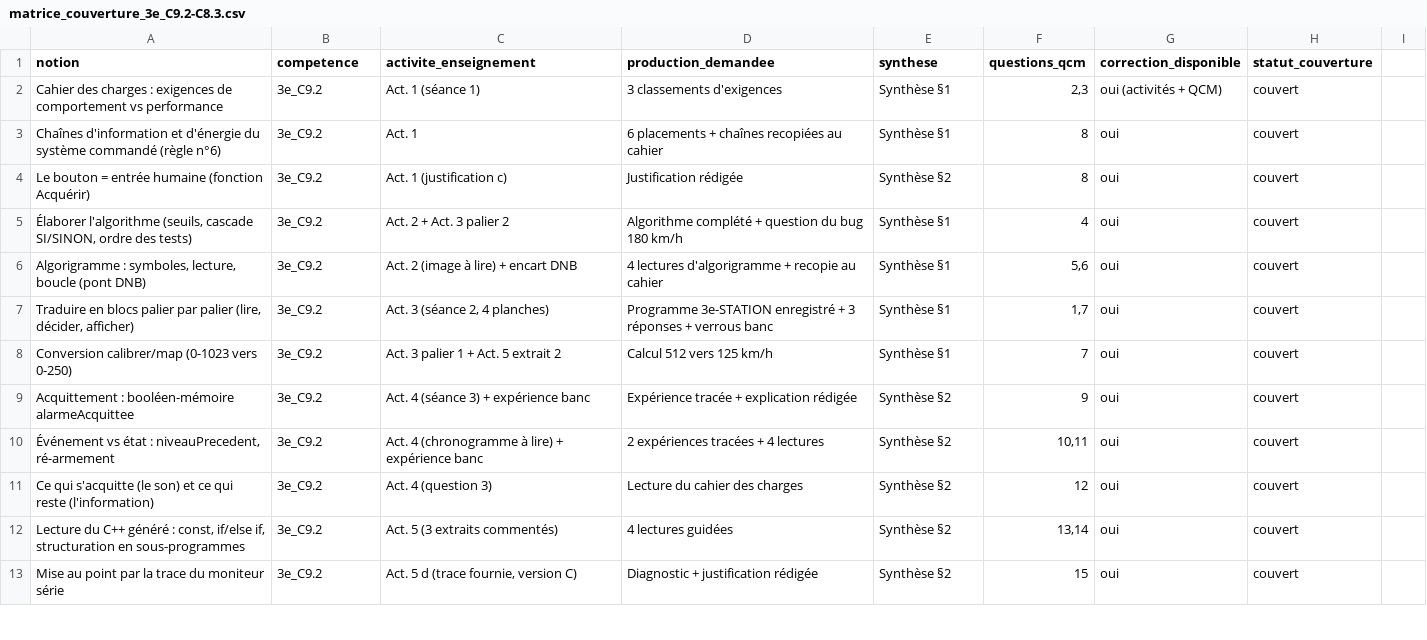
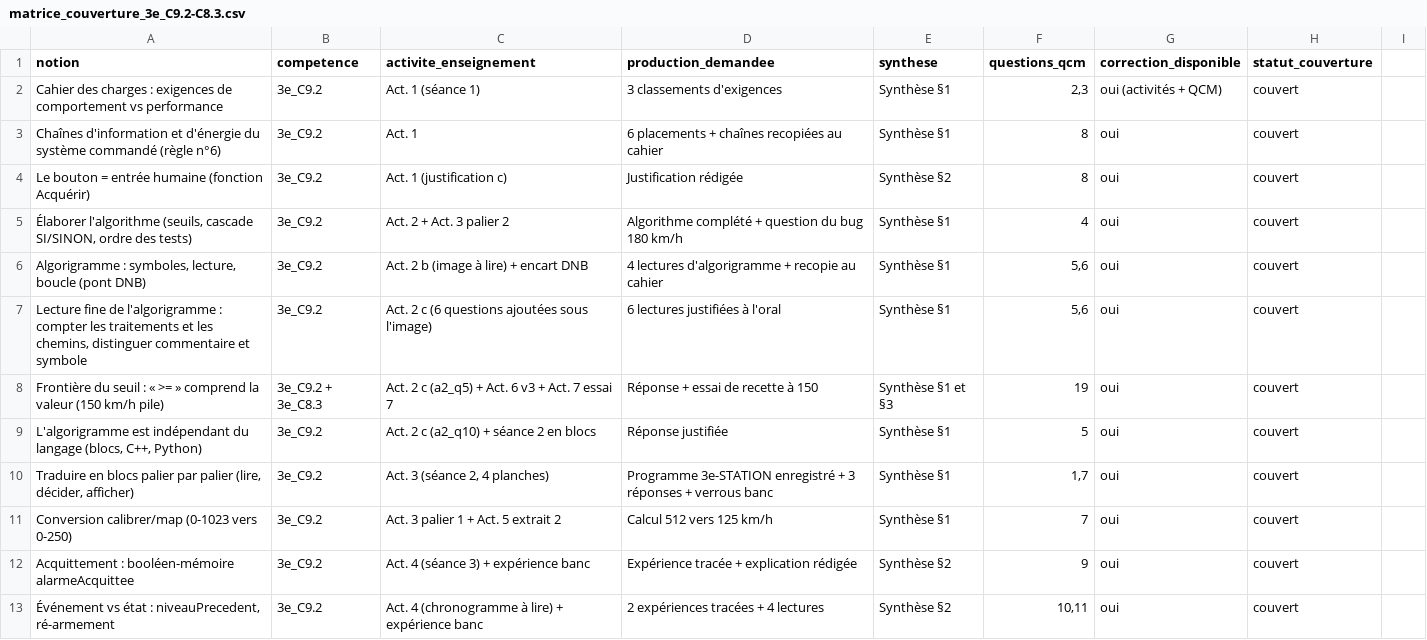
Before and after one commit to PLL-process/en-ligne-pour-le-cycle-4, a CSV file: theme-3-creation-conception-realisation-innovations/C9-concevoir-ecrire-tester-et-mettre-au-point/3e/3e_C9.2/matrice_couverture_3e_C9.2-C8.3.csv, drawn as a sheet; only a part is shown; the shorter side is filled out with more unchanged rows.

Commit message:
Refonte v2 du lot « station d'alerte cyclonique » (3e_C9.2 + 3e_C8.3)
Séance 2 : bascule d'ArduBlock vers Vittascience (interface Arduino, mode
BLOCS). Motif : Vittascience SIMULE, ArduBlock non — or tester les valeurs
frontières (39/40, 69/70) est le geste central de C8.3. Emplacement d'iframe
réservé + repli hors-ligne complet (lien direct, planches de blocs, banc
d'essai intégré). Tableau de correspondance des deux échelles (maquette
0-100 / seuils 40-70 ↔ station réelle 0-250 km/h / seuils 100-150), déclaré
seul pont autorisé entre elles.

ArduBlock devient un bonus facultatif — hors parcours obligatoire — avec les
DEUX CAPTURES RÉELLES du logiciel (paliers 1 et 2, poste du labo) : d'où la
nouvelle règle d'or n°94, une capture vient du vrai logiciel exécuté sur le
poste.

Corrections v2 :
- l'encart « LA BOUCLE » de l'algorigramme ne ressemble plus à un rectangle
  de traitement (bulle arrondie, contour violet pointillé, hors du flux,
  mention « commentaire — pas un symbole », ligne dans la légende) ;
- 6 questions ajoutées sous l'algorigramme (act. 2 c) : frontière du ≥,
  comptage des traitements, commentaire vs symbole, suppression de la boucle,
  comptage des chemins, ce qu'un algorigramme ne dit pas — act. 2 passe de
  7 à 13 points ; aides, correction, erreurs, critère, matrice et tests suivis ;
- vigilance cyclonique des Antilles rétablie sur ses CINQ niveaux (jaune →
  orange → rouge → violet → gris) ; défi bonus violet enrichi du cas du gris ;
- loupe : légende sur barre opaque, image ramenée à 68vh (séquence ET QCM).

Encadré jumelage New York / Sandy 2012 : le PV de recette est demandé en deux
exemplaires, dont un pour la ville jumelée — et cela devient un critère de
rédaction du PV.

3 planches de paliers redessinées pour Vittascience ; journal, README, fiche,
synthèse professeur, manifest, SOURCES_MEDIAS, matrice et rapport de tests
mis à jour ; audit régénéré.

Vérifications : verif_regles_audit.py → 0 manquement ; suite Playwright
complète rejouée → 64/64 (51 + 13 ajoutés), 32 captures.

```diff
--- a/theme-3-creation-conception-realisation-innovations/C9-concevoir-ecrire-tester-et-mettre-au-point/3e/3e_C9.2/matrice_couverture_3e_C9.2-C8.3.csv
+++ b/theme-3-creation-conception-realisation-innovations/C9-concevoir-ecrire-tester-et-mettre-au-point/3e/3e_C9.2/matrice_couverture_3e_C9.2-C8.3.csv
@@ -5,3 +5,6 @@ Le bouton = entrée humaine (fonction Acquérir);3e_C9.2;Act. 1 (justification c
 Élaborer l'algorithme (seuils, cascade SI/SINON, ordre des tests);3e_C9.2;Act. 2 + Act. 3 palier 2;Algorithme complété + question du bug 180 km/h;Synthèse §1;4;oui;couvert
-Algorigramme : symboles, lecture, boucle (pont DNB);3e_C9.2;Act. 2 (image à lire) + encart DNB;4 lectures d'algorigramme + recopie au cahier;Synthèse §1;5,6;oui;couvert
+Algorigramme : symboles, lecture, boucle (pont DNB);3e_C9.2;Act. 2 b (image à lire) + encart DNB;4 lectures d'algorigramme + recopie au cahier;Synthèse §1;5,6;oui;couvert
+Lecture fine de l'algorigramme : compter les traitements et les chemins, distinguer commentaire et symbole;3e_C9.2;Act. 2 c (6 questions ajoutées sous l'image);6 lectures justifiées à l'oral;Synthèse §1;5,6;oui;couvert
+Frontière du seuil : « >= » comprend la valeur (150 km/h pile);3e_C9.2 + 3e_C8.3;Act. 2 c (a2_q5) + Act. 6 v3 + Act. 7 essai 7;Réponse + essai de recette à 150;Synthèse §1 et §3;19;oui;couvert
+L'algorigramme est indépendant du langage (blocs, C++, Python);3e_C9.2;Act. 2 c (a2_q10) + séance 2 en blocs;Réponse justifiée;Synthèse §1;5;oui;couvert
 Traduire en blocs palier par palier (lire, décider, afficher);3e_C9.2;Act. 3 (séance 2, 4 planches);Programme 3e-STATION enregistré + 3 réponses + verrous banc;Synthèse §1;1,7;oui;couvert
```
Also changed, not shown: audit_couverture.csv, 17 other files.
